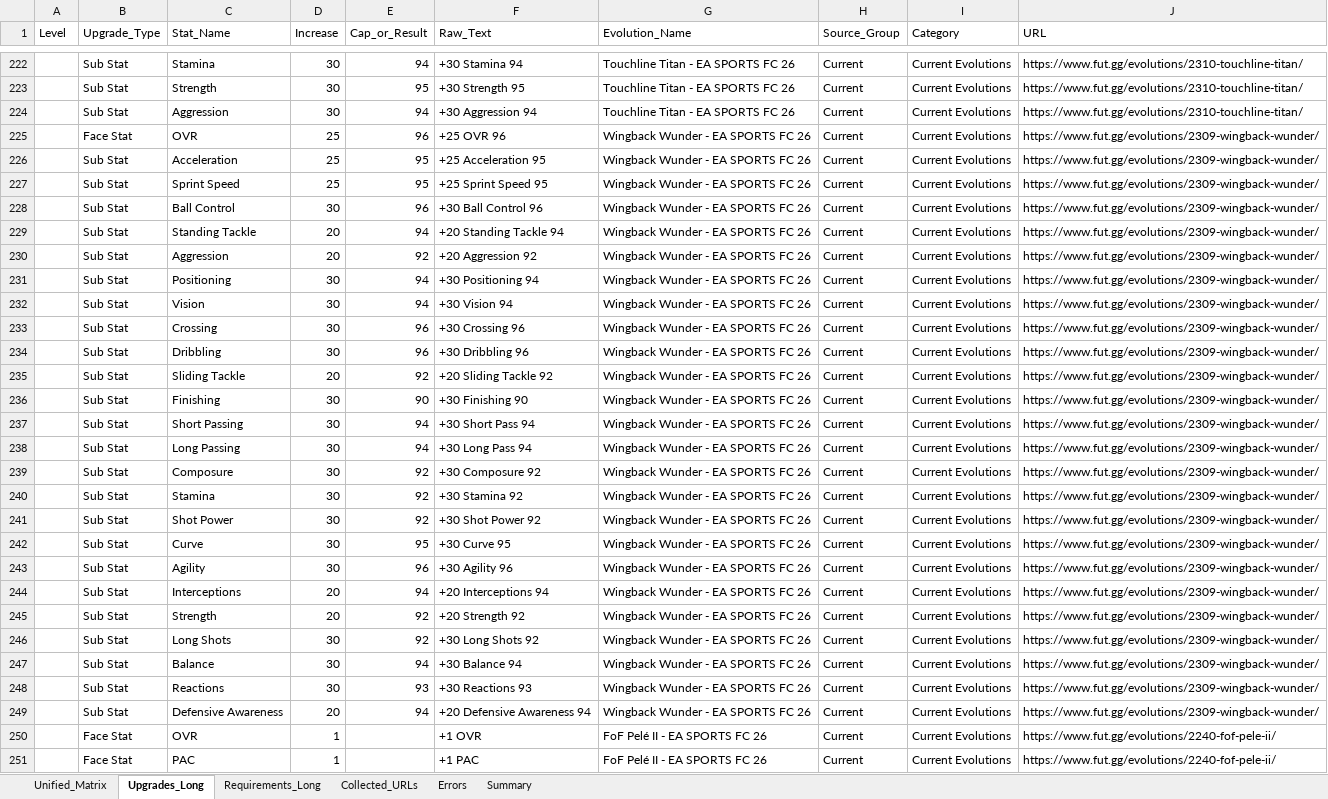
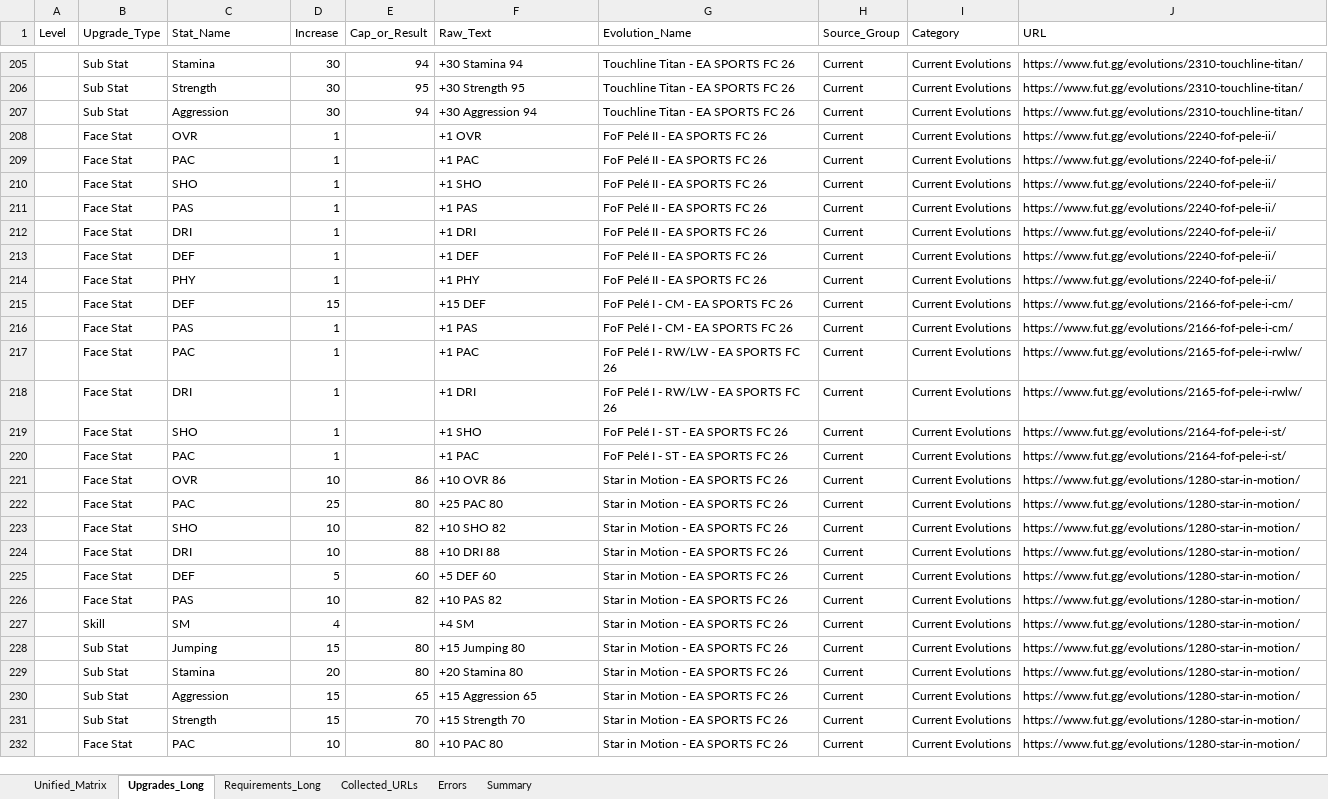
Before and after one commit to lemora87/futgg-objective-crawler, an Excel workbook: latest/evolutions_raw_latest.xlsx, sheet Upgrades_Long, drawn as a sheet; only a part is shown, gaps mark what is left out; the shorter side is filled out with more unchanged rows; values as stored, in another font and other column widths than the file's, no borders; removed rows and columns are numbered as before the commit, all else as after; the diff covers the shown part only; the diff names each change by its address in the sheet, - before the commit and + after, or states it on an @@ line.

```diff
--- a/latest/evolutions_raw_latest.xlsx (sheet Upgrades_Long)
+++ b/latest/evolutions_raw_latest.xlsx (sheet Upgrades_Long)
-row 225:  | Face Stat | OVR | 25 | 96 | +25 OVR 96 | Wingback Wunder - EA SPORTS FC 26 | Current | Current Evolutions | https://www.fut.gg/evolutions/2309-wingback-wunder/
-row 226:  | Sub Stat | Acceleration | 25 | 95 | +25 Acceleration 95 | Wingback Wunder - EA SPORTS FC 26 | Current | Current Evolutions | https://www.fut.gg/evolutions/2309-wingback-wunder/
-row 227:  | Sub Stat | Sprint Speed | 25 | 95 | +25 Sprint Speed 95 | Wingback Wunder - EA SPORTS FC 26 | Current | Current Evolutions | https://www.fut.gg/evolutions/2309-wingback-wunder/
-row 228:  | Sub Stat | Ball Control | 30 | 96 | +30 Ball Control 96 | Wingback Wunder - EA SPORTS FC 26 | Current | Current Evolutions | https://www.fut.gg/evolutions/2309-wingback-wunder/
-row 229:  | Sub Stat | Standing Tackle | 20 | 94 | +20 Standing Tackle 94 | Wingback Wunder - EA SPORTS FC 26 | Current | Current Evolutions | https://www.fut.gg/evolutions/2309-wingback-wunder/
-row 230:  | Sub Stat | Aggression | 20 | 92 | +20 Aggression 92 | Wingback Wunder - EA SPORTS FC 26 | Current | Current Evolutions | https://www.fut.gg/evolutions/2309-wingback-wunder/
-row 231:  | Sub Stat | Positioning | 30 | 94 | +30 Positioning 94 | Wingback Wunder - EA SPORTS FC 26 | Current | Current Evolutions | https://www.fut.gg/evolutions/2309-wingback-wunder/
-row 232:  | Sub Stat | Vision | 30 | 94 | +30 Vision 94 | Wingback Wunder - EA SPORTS FC 26 | Current | Current Evolutions | https://www.fut.gg/evolutions/2309-wingback-wunder/
-row 233:  | Sub Stat | Crossing | 30 | 96 | +30 Crossing 96 | Wingback Wunder - EA SPORTS FC 26 | Current | Current Evolutions | https://www.fut.gg/evolutions/2309-wingback-wunder/
-row 234:  | Sub Stat | Dribbling | 30 | 96 | +30 Dribbling 96 | Wingback Wunder - EA SPORTS FC 26 | Current | Current Evolutions | https://www.fut.gg/evolutions/2309-wingback-wunder/
-row 235:  | Sub Stat | Sliding Tackle | 20 | 92 | +20 Sliding Tackle 92 | Wingback Wunder - EA SPORTS FC 26 | Current | Current Evolutions | https://www.fut.gg/evolutions/2309-wingback-wunder/
-row 236:  | Sub Stat | Finishing | 30 | 90 | +30 Finishing 90 | Wingback Wunder - EA SPORTS FC 26 | Current | Current Evolutions | https://www.fut.gg/evolutions/2309-wingback-wunder/
-row 237:  | Sub Stat | Short Passing | 30 | 94 | +30 Short Pass 94 | Wingback Wunder - EA SPORTS FC 26 | Current | Current Evolutions | https://www.fut.gg/evolutions/2309-wingback-wunder/
-row 238:  | Sub Stat | Long Passing | 30 | 94 | +30 Long Pass 94 | Wingback Wunder - EA SPORTS FC 26 | Current | Current Evolutions | https://www.fut.gg/evolutions/2309-wingback-wunder/
-row 239:  | Sub Stat | Composure | 30 | 92 | +30 Composure 92 | Wingback Wunder - EA SPORTS FC 26 | Current | Current Evolutions | https://www.fut.gg/evolutions/2309-wingback-wunder/
-row 240:  | Sub Stat | Stamina | 30 | 92 | +30 Stamina 92 | Wingback Wunder - EA SPORTS FC 26 | Current | Current Evolutions | https://www.fut.gg/evolutions/2309-wingback-wunder/
-row 241:  | Sub Stat | Shot Power | 30 | 92 | +30 Shot Power 92 | Wingback Wunder - EA SPORTS FC 26 | Current | Current Evolutions | https://www.fut.gg/evolutions/2309-wingback-wunder/
-row 242:  | Sub Stat | Curve | 30 | 95 | +30 Curve 95 | Wingback Wunder - EA SPORTS FC 26 | Current | Current Evolutions | https://www.fut.gg/evolutions/2309-wingback-wunder/
-row 243:  | Sub Stat | Agility | 30 | 96 | +30 Agility 96 | Wingback Wunder - EA SPORTS FC 26 | Current | Current Evolutions | https://www.fut.gg/evolutions/2309-wingback-wunder/
-row 244:  | Sub Stat | Interceptions | 20 | 94 | +20 Interceptions 94 | Wingback Wunder - EA SPORTS FC 26 | Current | Current Evolutions | https://www.fut.gg/evolutions/2309-wingback-wunder/
-row 245:  | Sub Stat | Strength | 20 | 92 | +20 Strength 92 | Wingback Wunder - EA SPORTS FC 26 | Current | Current Evolutions | https://www.fut.gg/evolutions/2309-wingback-wunder/
-row 246:  | Sub Stat | Long Shots | 30 | 92 | +30 Long Shots 92 | Wingback Wunder - EA SPORTS FC 26 | Current | Current Evolutions | https://www.fut.gg/evolutions/2309-wingback-wunder/
-row 247:  | Sub Stat | Balance | 30 | 94 | +30 Balance 94 | Wingback Wunder - EA SPORTS FC 26 | Current | Current Evolutions | https://www.fut.gg/evolutions/2309-wingback-wunder/
-row 248:  | Sub Stat | Reactions | 30 | 93 | +30 Reactions 93 | Wingback Wunder - EA SPORTS FC 26 | Current | Current Evolutions | https://www.fut.gg/evolutions/2309-wingback-wunder/
-row 249:  | Sub Stat | Defensive Awareness | 20 | 94 | +20 Defensive Awareness 94 | Wingback Wunder - EA SPORTS FC 26 | Current | Current Evolutions | https://www.fut.gg/evolutions/2309-wingback-wunder/
```
Also changed, not shown: 7 added rows and 45 removed rows elsewhere in this sheet, sheet Unified_Matrix, sheet Requirements_Long, sheet Collected_URLs, sheet Summary, latest/evolutions_analysis_latest.xlsx.
